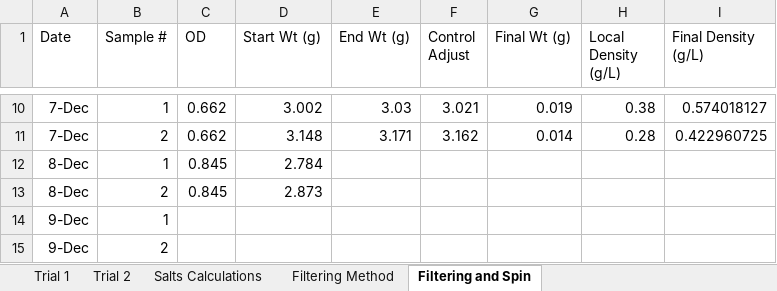
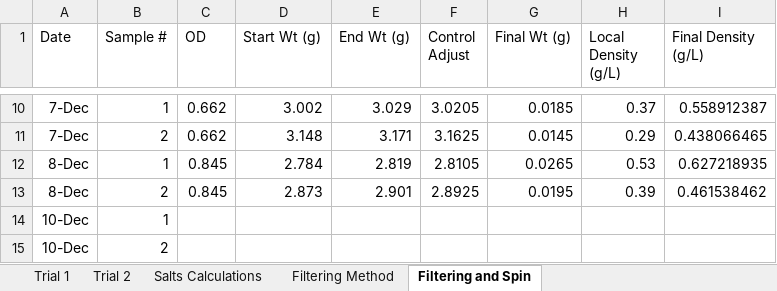
Before and after one commit to marichards/methanococcus, an Excel workbook: Experimental Results/cell dry weight measurements.xlsx, sheet Filtering and Spin, drawn as a sheet; only a part is shown, gaps mark what is left out; values as stored, in another font and other column widths than the file's, no borders; charts and pictures not drawn; the diff covers the shown part only; the diff names each change by its address in the sheet, - before the commit and + after, or states it on an @@ line.

```diff
--- a/Experimental Results/cell dry weight measurements.xlsx (sheet Filtering and Spin)
+++ b/Experimental Results/cell dry weight measurements.xlsx (sheet Filtering and Spin)
-E10 (End Wt (g)): 3.03
+E10 (End Wt (g)): 3.029
-F10 (Control Adjust): 3.021
+F10 (Control Adjust): 3.0205
-G10 (Final Wt (g)): 0.019
+G10 (Final Wt (g)): 0.0185
-H10 (Local Density (g/L)): 0.38
+H10 (Local Density (g/L)): 0.37
-I10 (Final Density (g/L)): 0.574018127
+I10 (Final Density (g/L)): 0.558912387
-F11 (Control Adjust): 3.162
+F11 (Control Adjust): 3.1625
-G11 (Final Wt (g)): 0.014
+G11 (Final Wt (g)): 0.0145
-H11 (Local Density (g/L)): 0.28
+H11 (Local Density (g/L)): 0.29
-I11 (Final Density (g/L)): 0.422960725
+I11 (Final Density (g/L)): 0.438066465
-E12 (End Wt (g)): (empty)
+E12 (End Wt (g)): 2.819
-F12 (Control Adjust): (empty)
+F12 (Control Adjust): 2.8105
-G12 (Final Wt (g)): (empty)
+G12 (Final Wt (g)): 0.0265
-H12 (Local Density (g/L)): (empty)
+H12 (Local Density (g/L)): 0.53
-I12 (Final Density (g/L)): (empty)
+I12 (Final Density (g/L)): 0.627218935
-E13 (End Wt (g)): (empty)
+E13 (End Wt (g)): 2.901
-F13 (Control Adjust): (empty)
+F13 (Control Adjust): 2.8925
-G13 (Final Wt (g)): (empty)
+G13 (Final Wt (g)): 0.0195
-H13 (Local Density (g/L)): (empty)
+H13 (Local Density (g/L)): 0.39
-I13 (Final Density (g/L)): (empty)
+I13 (Final Density (g/L)): 0.461538462
-A14:A15 (Date): 9-Dec
+A14:A15 (Date): 10-Dec
```
Also changed, not shown: 30 edited cells elsewhere in this sheet, charts or pictures, Matt_Work/Gene Essentiality/MCC Evolution.xlsx, 1 other file.
